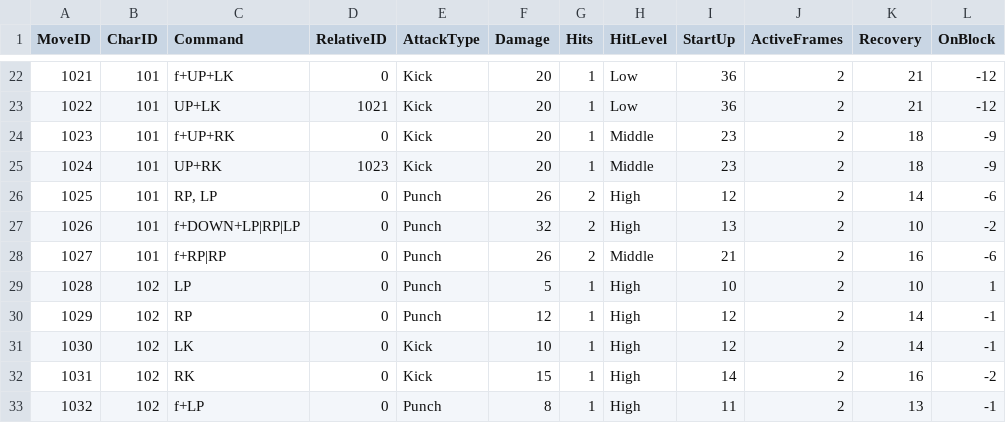
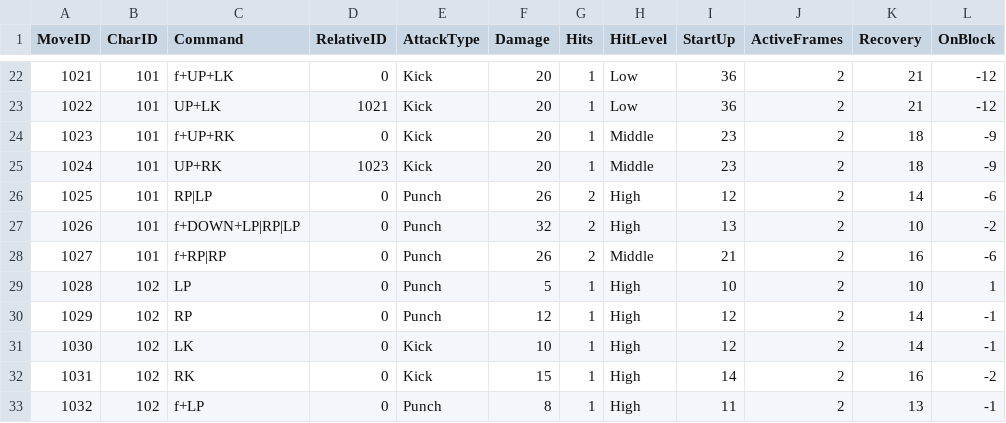
Before and after one commit to dkglee/Chunkken, a CSV file: Content/DataTable/MoveTable.csv, drawn as a sheet; only a part is shown, gaps mark what is left out; the diff names each change by its address in the sheet, - before the commit and + after, or states it on an @@ line.

```diff
--- a/Content/DataTable/MoveTable.csv
+++ b/Content/DataTable/MoveTable.csv
-C26 (Command): RP, LP
+C26 (Command): RP|LP
```
Also changed, not shown: 7 other files.
